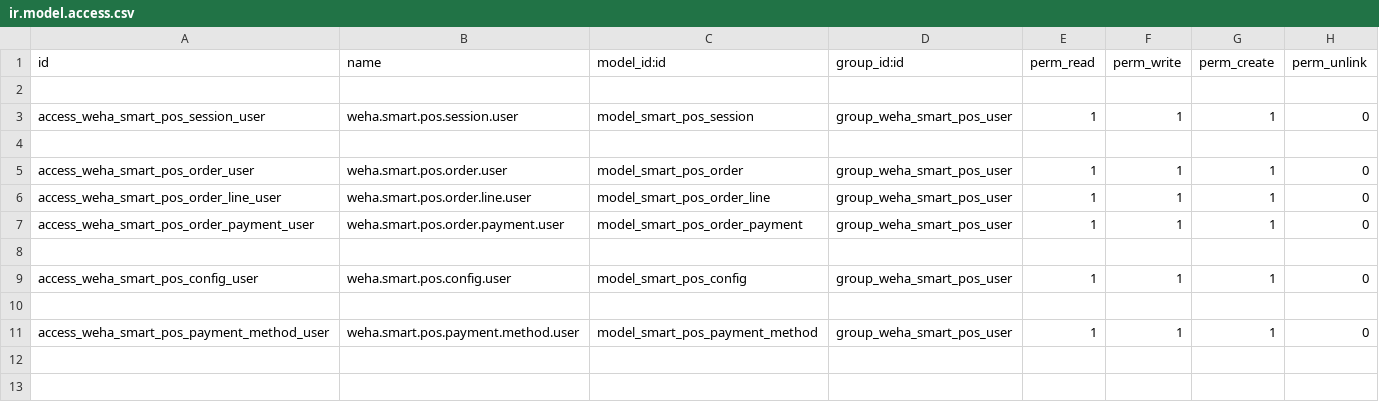
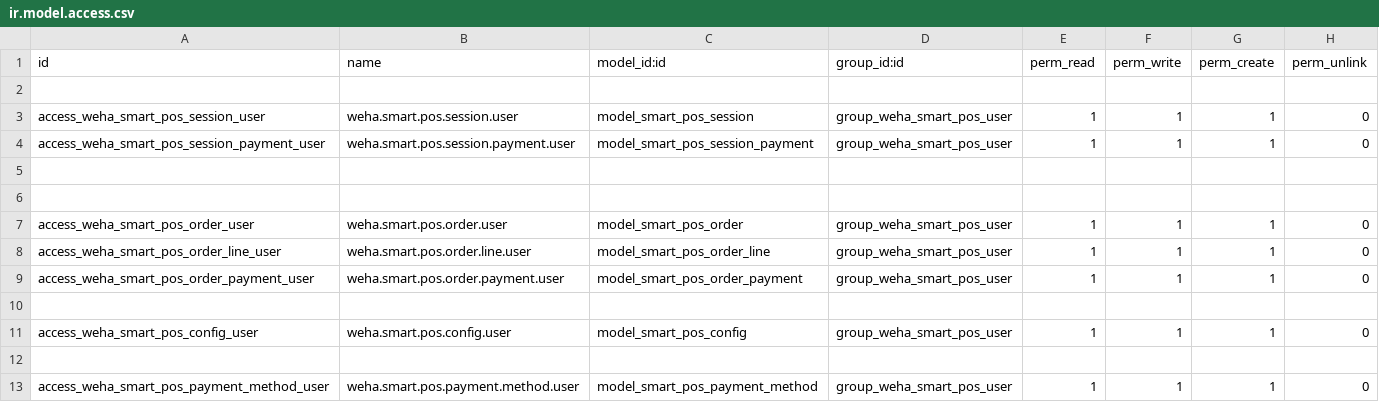
Before and after one commit to wahhid/odoo_weha_smart_pos, a CSV file: security/ir.model.access.csv, drawn as a sheet; the diff names each change by its address in the sheet, - before the commit and + after, or states it on an @@ line.

Commit message:
update security

```diff
--- a/security/ir.model.access.csv
+++ b/security/ir.model.access.csv
+row 4: access_weha_smart_pos_session_payment_user | weha.smart.pos.session.payment.user | model_smart_pos_session_payment | group_weha_smart_pos_user | 1 | 1 | 1 | 0
+row 5: (empty)
```
